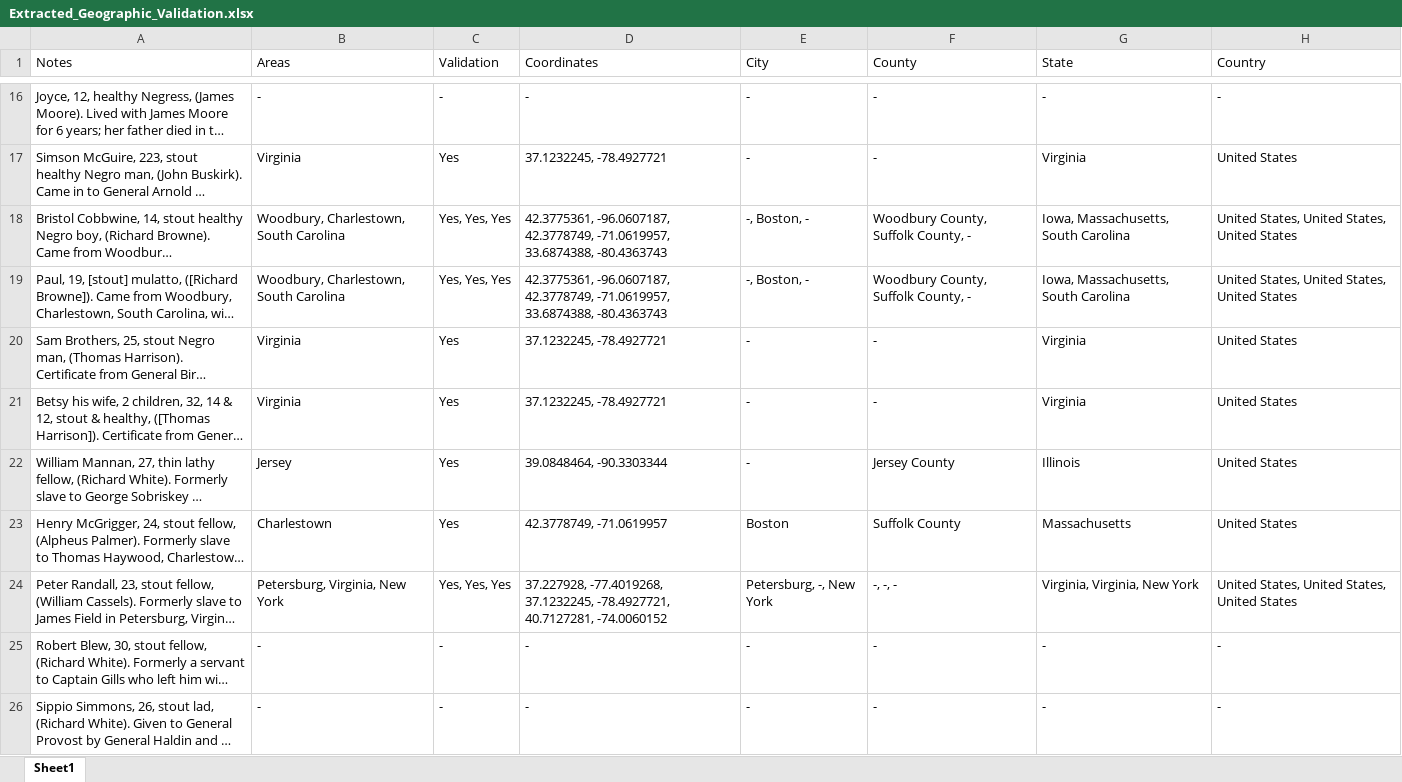
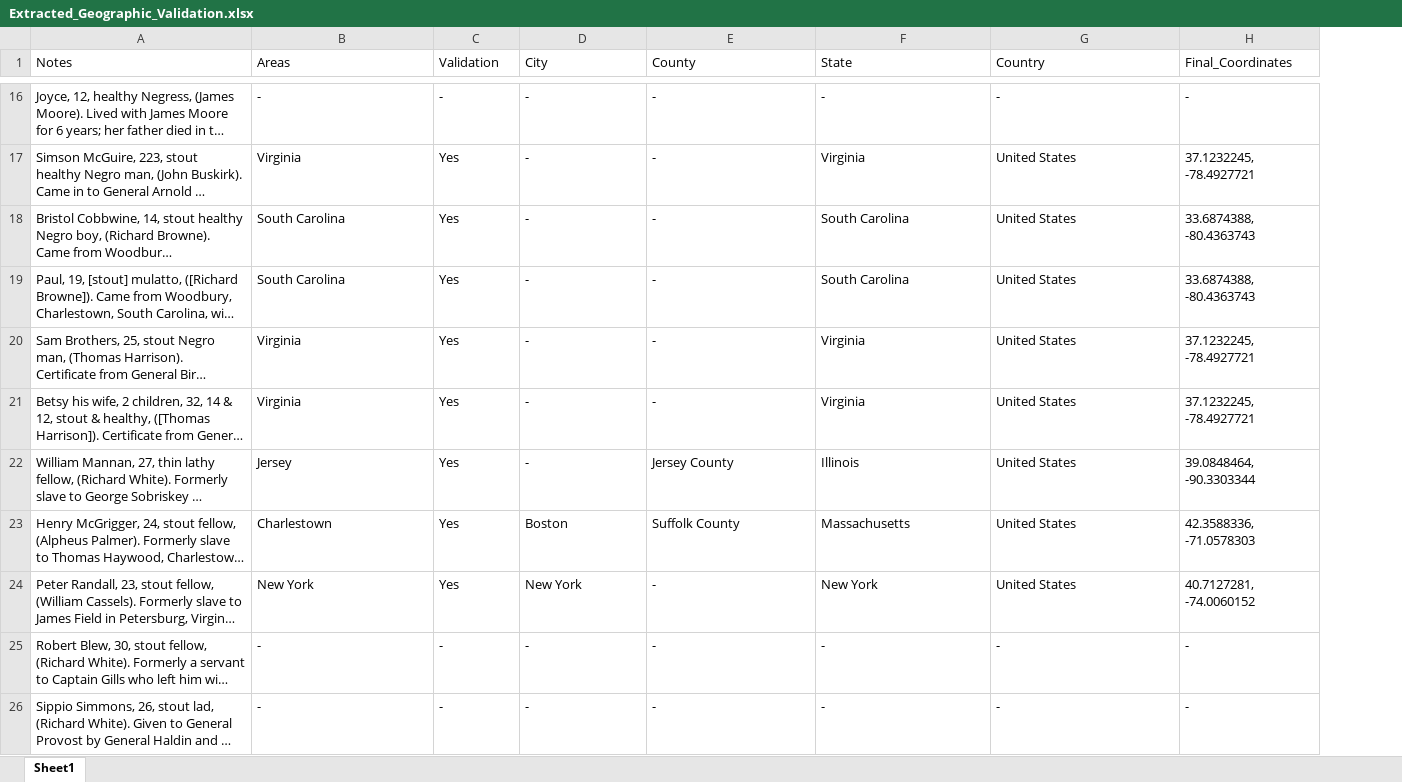
Before and after one commit to osamahabib5/compile_bon_records, an Excel workbook: Extracted_Geographic_Validation.xlsx, sheet Sheet1, drawn as a sheet; only a part is shown, gaps mark what is left out; long unchanged cells end in …; values as stored, in another font and other column widths than the file's, no borders; removed rows and columns are numbered as before the commit, all else as after; the diff covers the shown part only; the diff names each change by its address in the sheet, - before the commit and + after, or states it on an @@ line.

```diff
--- a/Extracted_Geographic_Validation.xlsx (sheet Sheet1)
+++ b/Extracted_Geographic_Validation.xlsx (sheet Sheet1)
-column D (Coordinates), rows 16-26: - | 37.1232245, -78.4927721 | 42.3775361, -96.0607187, 42.3778749, -71.0619957, 33.6874388, -80.4363743 | 42.3775361, -96.0607187, 42.3778749, -71.0619957, 33.6874388, -80.4363743 | 37.1232245, -78.4927721 | 37.1232245, -78.4927721 | 39.0848464, -90.3303344 | 42.3778749, -71.0619957 | 37.227928, -77.4019268, 37.1232245, -78.4927721, 40.7127281, -74.0060152 | - | -
+column H (Final_Coordinates), rows 16-26: - | 37.1232245, -78.4927721 | 33.6874388, -80.4363743 | 33.6874388, -80.4363743 | 37.1232245, -78.4927721 | 37.1232245, -78.4927721 | 39.0848464, -90.3303344 | 42.3588336, -71.0578303 | 40.7127281, -74.0060152 | - | -
-B18:B19 (Areas): Woodbury, Charlestown, South Carolina
+B18:B19 (Areas): South Carolina
-C18:C19 (Validation): Yes, Yes, Yes
+C18:C19 (Validation): Yes
-D18:D19 (City): -, Boston, -
+D18:D19 (City): -
-E18:E19 (County): Woodbury County, Suffolk County, -
+E18:E19 (County): -
-F18:F19 (State): Iowa, Massachusetts, South Carolina
+F18:F19 (State): South Carolina
-G18:G19 (Country): United States, United States, United States
+G18:G19 (Country): United States
-B24 (Areas): Petersburg, Virginia, New York
+B24 (Areas): New York
-C24 (Validation): Yes, Yes, Yes
+C24 (Validation): Yes
-D24 (City): Petersburg, -, New York
+D24 (City): New York
-E24 (County): -, -, -
+E24 (County): -
-F24 (State): Virginia, Virginia, New York
+F24 (State): New York
-G24 (Country): United States, United States, United States
+G24 (Country): United States
```
Also changed, not shown: 131 edited cells elsewhere in this sheet, 1 other file.
